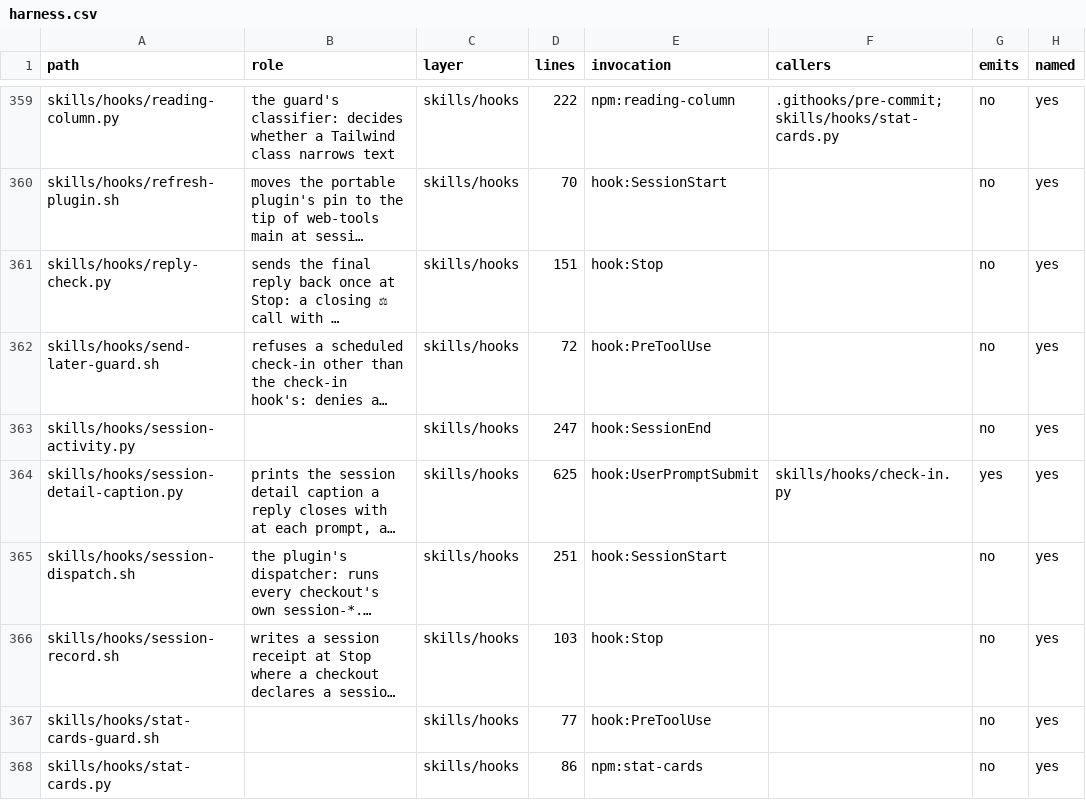
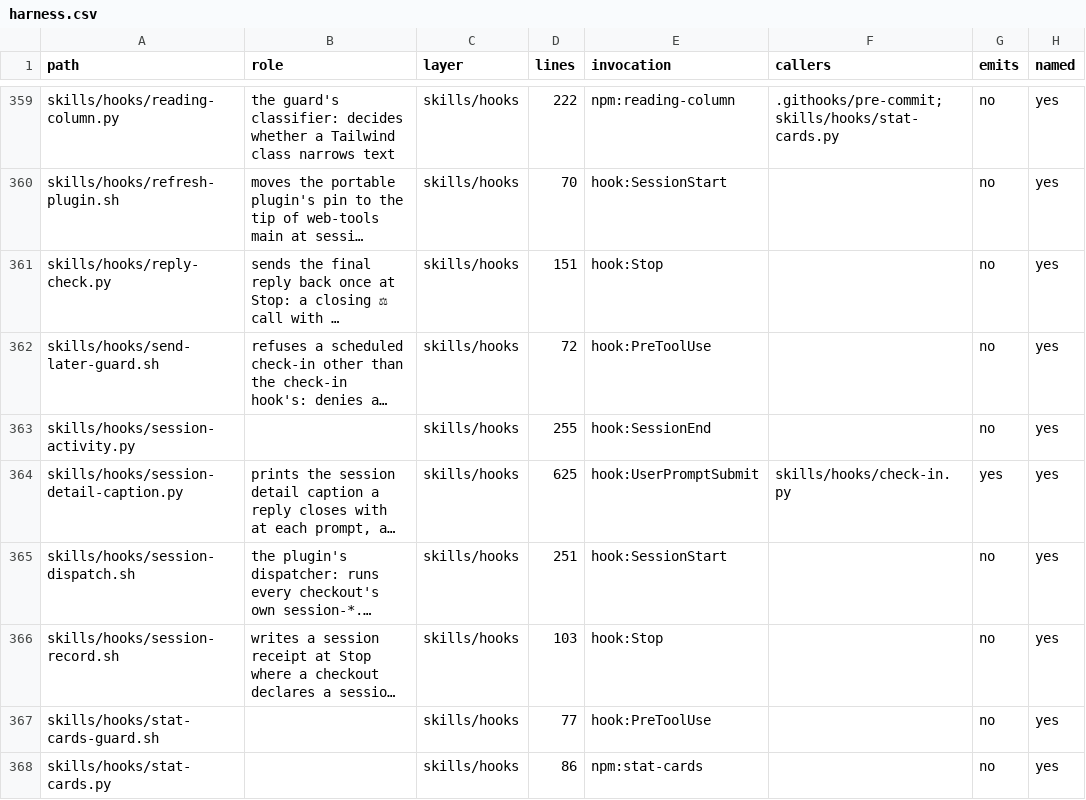
Before and after one commit to mehrlander/web-tools, a CSV file: docs/harness.csv, drawn as a sheet; only a part is shown, gaps mark what is left out; long unchanged cells end in …; the diff names each change by its address in the sheet, - before the commit and + after, or states it on an @@ line.

```diff
--- a/docs/harness.csv
+++ b/docs/harness.csv
-D363 (lines): 247
+D363 (lines): 255
```
Also changed, not shown: 17 other files.
